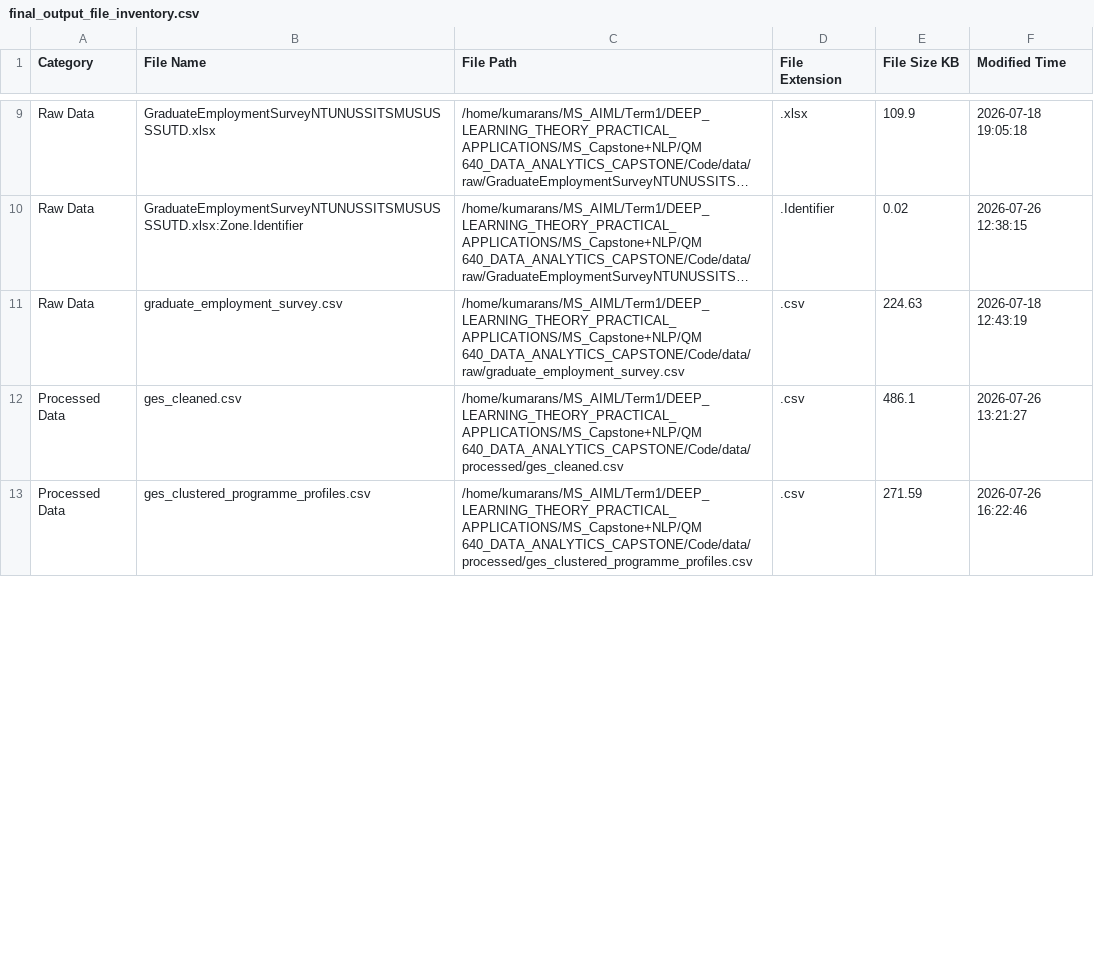
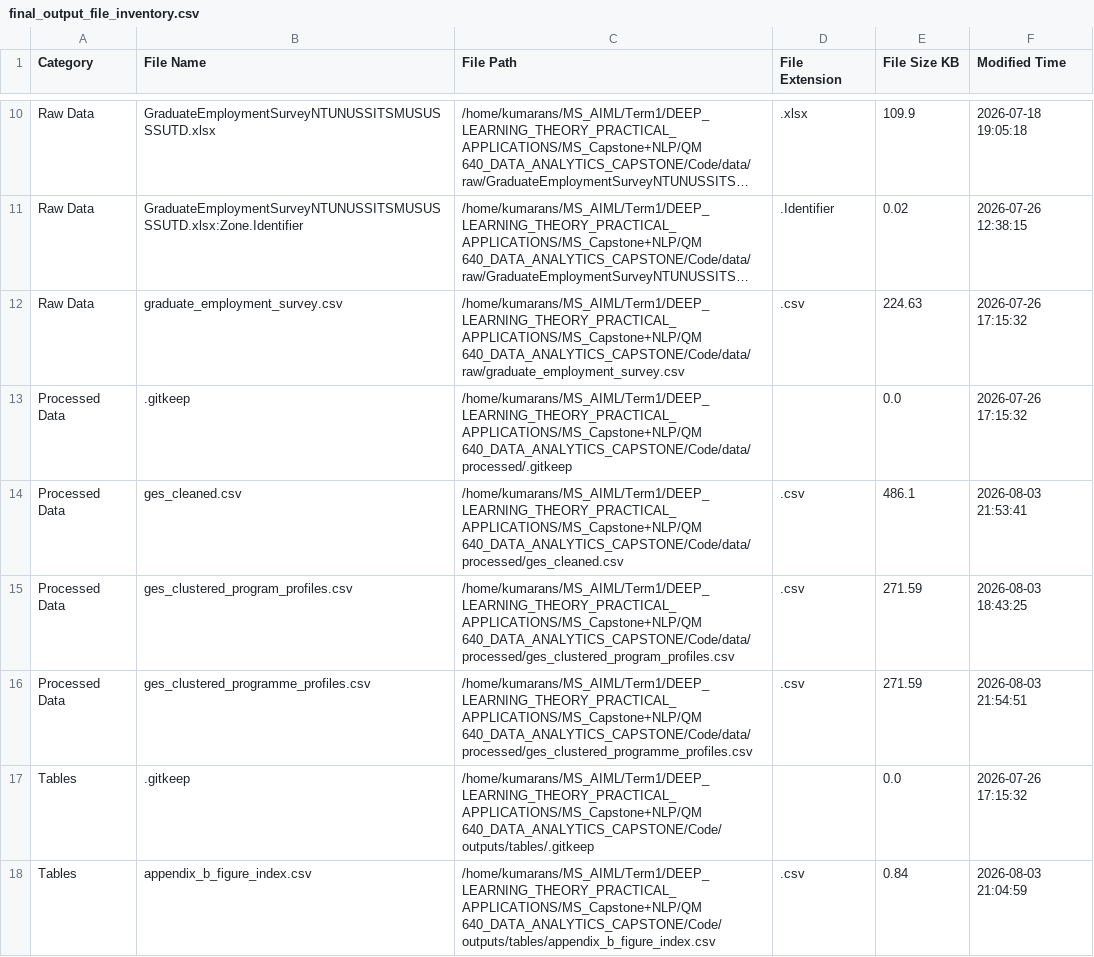
Before and after one commit to sundaramkumaran/QM640_GES_Capstone, a CSV file: outputs/tables/final_output_file_inventory.csv, drawn as a sheet; only a part is shown, gaps mark what is left out; long unchanged cells end in …; addresses are those after the commit; the diff covers the shown part only; the diff names each change by its address in the sheet, - before the commit and + after, or states it on an @@ line.

Commit message:
Update notebook outputs after final rerun

```diff
--- a/outputs/tables/final_output_file_inventory.csv
+++ b/outputs/tables/final_output_file_inventory.csv
-F12 (Modified Time): 2026-07-18 12:43:19
+F12 (Modified Time): 2026-07-26 17:15:32
+row 13: Processed Data | .gitkeep | /home/kumarans/MS_AIML/Term1/DEEP_LEARNING_THEORY_PRACTICAL_ APPLICATIONS/MS_Capstone+NLP/QM 640_DATA_ANALYTICS_CAPSTONE/Code/data/processed/.gitkeep |  | 0.0 | 2026-07-26 17:15:32
-F14 (Modified Time): 2026-07-26 13:21:27
+F14 (Modified Time): 2026-08-03 21:53:41
+row 15: Processed Data | ges_clustered_program_profiles.csv | /home/kumarans/MS_AIML/Term1/DEEP_LEARNING_THEORY_PRACTICAL_ APPLICATIONS/MS_Capstone+NLP/QM 640_DATA_ANALYTICS_CAPSTONE/Code/data/processed/ges_clustered_program_profiles.csv | .csv | 271.59 | 2026-08-03 18:43:25
-F16 (Modified Time): 2026-07-26 16:22:46
+F16 (Modified Time): 2026-08-03 21:54:51
+row 17: Tables | .gitkeep | /home/kumarans/MS_AIML/Term1/DEEP_LEARNING_THEORY_PRACTICAL_ APPLICATIONS/MS_Capstone+NLP/QM 640_DATA_ANALYTICS_CAPSTONE/Code/outputs/tables/.gitkeep |  | 0.0 | 2026-07-26 17:15:32
+row 18: Tables | appendix_b_figure_index.csv | /home/kumarans/MS_AIML/Term1/DEEP_LEARNING_THEORY_PRACTICAL_ APPLICATIONS/MS_Capstone+NLP/QM 640_DATA_ANALYTICS_CAPSTONE/Code/outputs/tables/appendix_b_figure_index.csv | .csv | 0.84 | 2026-08-03 21:04:59
```
Also changed, not shown: 7 added rows and 126 edited cells elsewhere in this file, outputs/tables/clustering_k_selection_summary.csv, outputs/tables/final_export_summary.csv, 8 other files.
